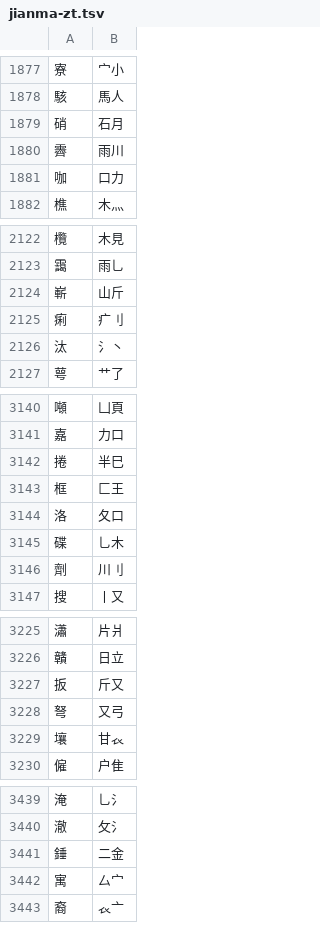
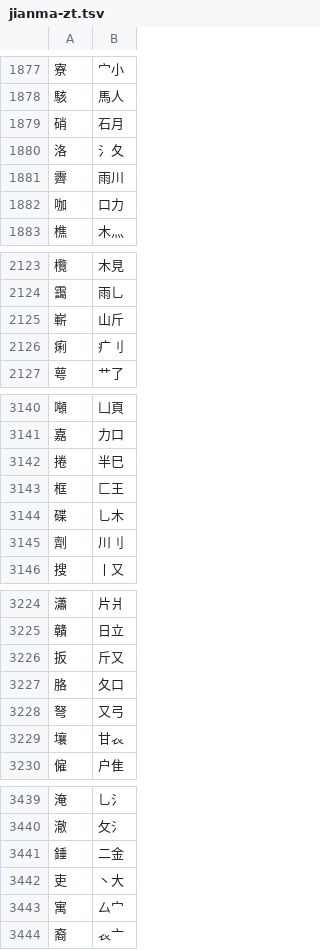
Before and after one commit to chenlin014/jiezi, a TSV file: table/jianma-zt.tsv, drawn as a sheet; only a part is shown, gaps mark what is left out; removed rows and columns are numbered as before the commit, all else as after; the diff covers the shown part only; the diff names each change by its address in the sheet, - before the commit and + after, or states it on an @@ line.

```diff
--- a/table/jianma-zt.tsv
+++ b/table/jianma-zt.tsv
+row 1880: 洛 | 氵夂
-row 2126: 汰 | 氵丶
-row 3144: 洛 | 夂口
+row 3227: 胳 | 夂口
+row 3442: 吏 | 丶大
```
Also changed, not shown: 3 edited cells elsewhere in this file, monokey/dict.tsv, table/common-jp.tsv, 5 other files.
